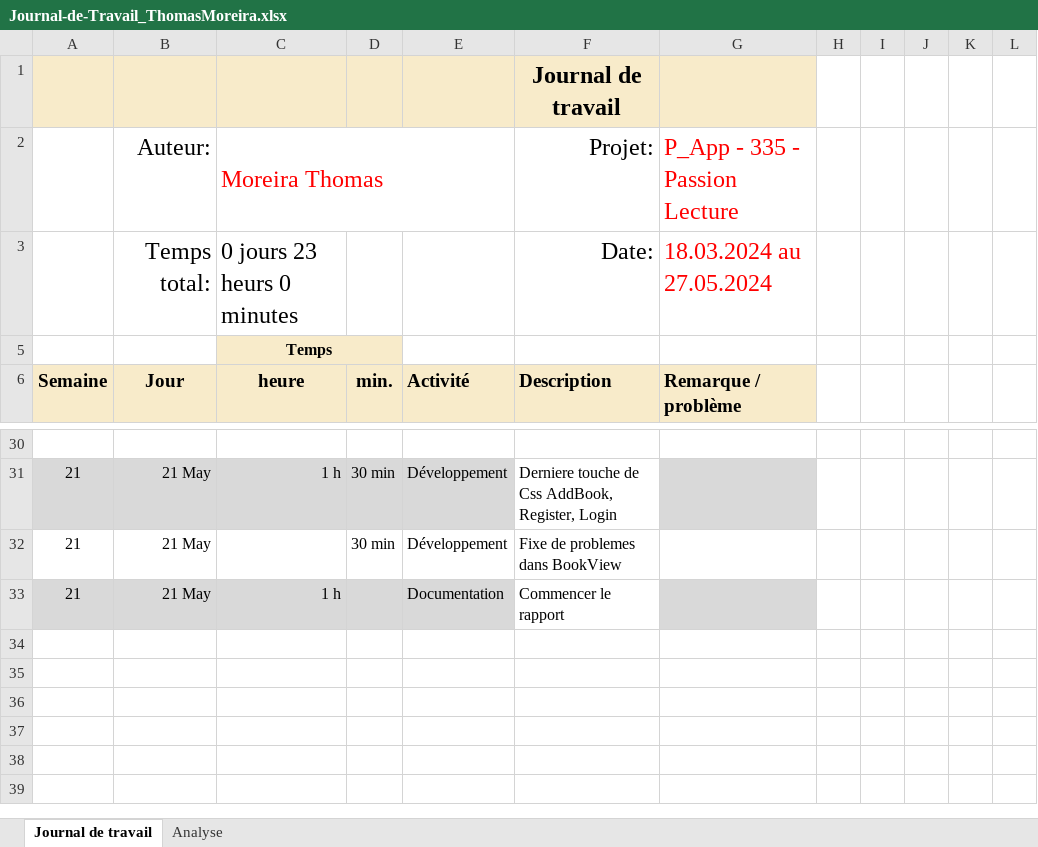
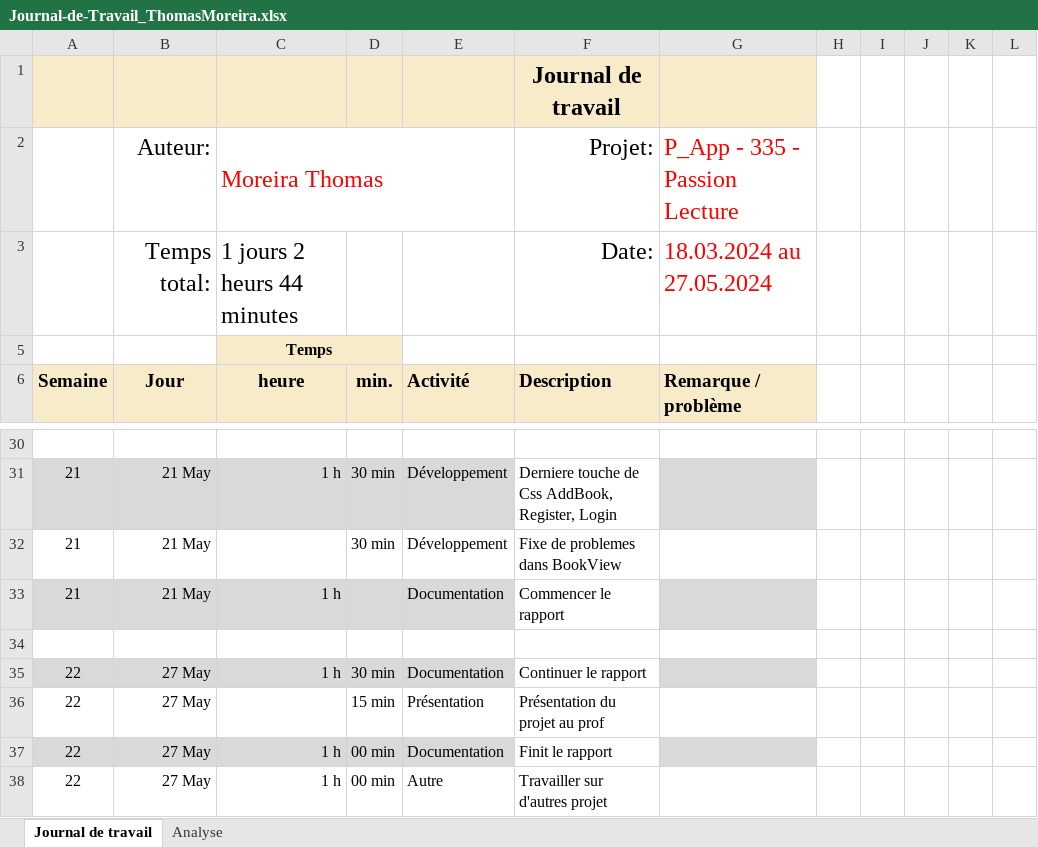
Before and after one commit to romaindenis1/P_PassionLecture, an Excel workbook: Journaux/Journal-de-Travail_ThomasMoreira.xlsx, sheet Journal de travail, drawn as a sheet; only a part is shown, gaps mark what is left out; values as stored, in another font and other column widths than the file's, no borders; conditional formats and table styles not drawn; the diff names each change by its address in the sheet, - before the commit and + after, or states it on an @@ line.

Commit message:
chore(Journal) : fait mon journal

```diff
--- a/Journaux/Journal-de-Travail_ThomasMoreira.xlsx (sheet Journal de travail)
+++ b/Journaux/Journal-de-Travail_ThomasMoreira.xlsx (sheet Journal de travail)
-C3: 0 jours 23 heurs 0 minutes
+C3: 1 jours 2 heurs 44 minutes
+row 34: (empty)
+row 35: 22 | 27 May | 1 h | 30 min | Documentation | Continuer le rapport
+row 36: 22 | 27 May |  | 15 min | Présentation | Présentation du projet au prof
+row 37: 22 | 27 May | 1 h | 00 min | Documentation | Finit le rapport
+row 38: 22 | 27 May | 1 h | 00 min | Autre | Travailler sur d'autres projet
```
Also changed, not shown: sheet Analyse, hidden cells, charts or pictures.
